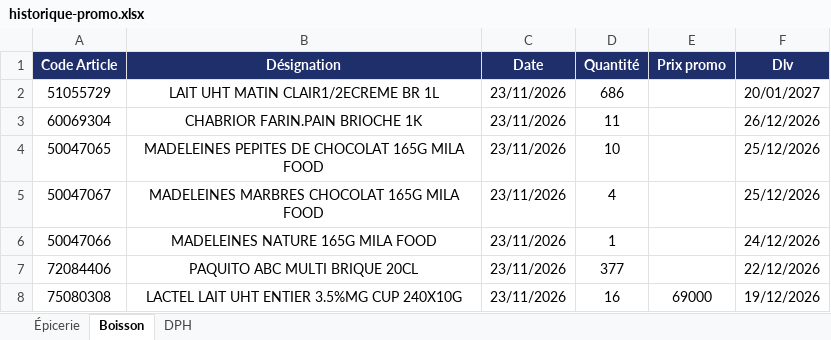
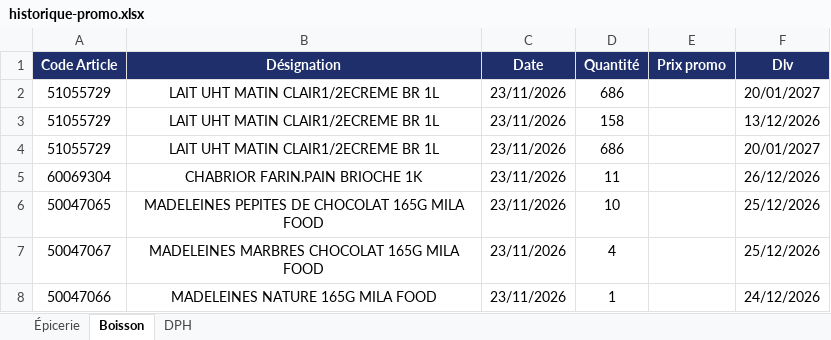
Before and after one commit to Tolotra4023/CR4, an Excel workbook: KIBO4/historique-promo.xlsx, sheet Boisson, drawn as a sheet; only a part is shown; the shorter side is filled out with more unchanged rows; values as stored, in another font and other column widths than the file's, no borders; the diff names each change by its address in the sheet, - before the commit and + after, or states it on an @@ line.

```diff
--- a/KIBO4/historique-promo.xlsx (sheet Boisson)
+++ b/KIBO4/historique-promo.xlsx (sheet Boisson)
+row 3: 51055729 | LAIT UHT MATIN CLAIR1/2ECREME BR 1L | 23/11/2026 | 158 |  | 13/12/2026
+row 4: 51055729 | LAIT UHT MATIN CLAIR1/2ECREME BR 1L | 23/11/2026 | 686 |  | 20/01/2027
```
Also changed, not shown: sheet Épicerie.
